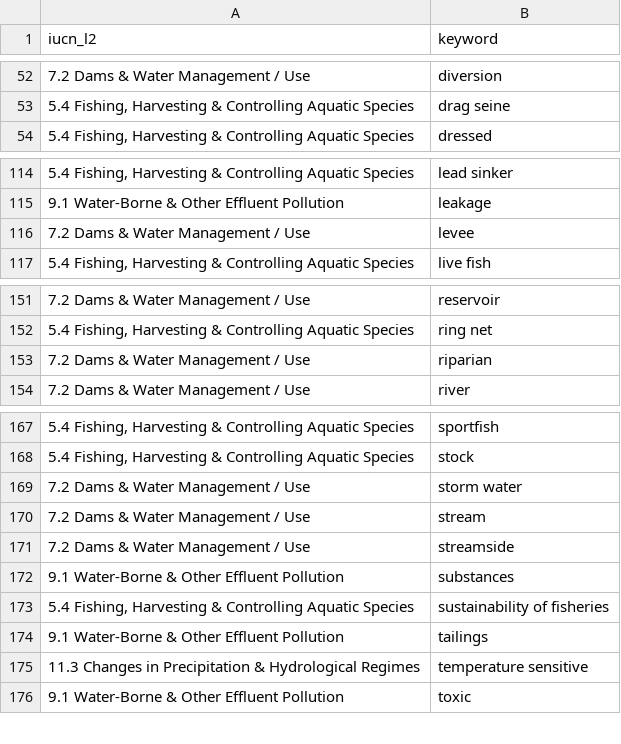
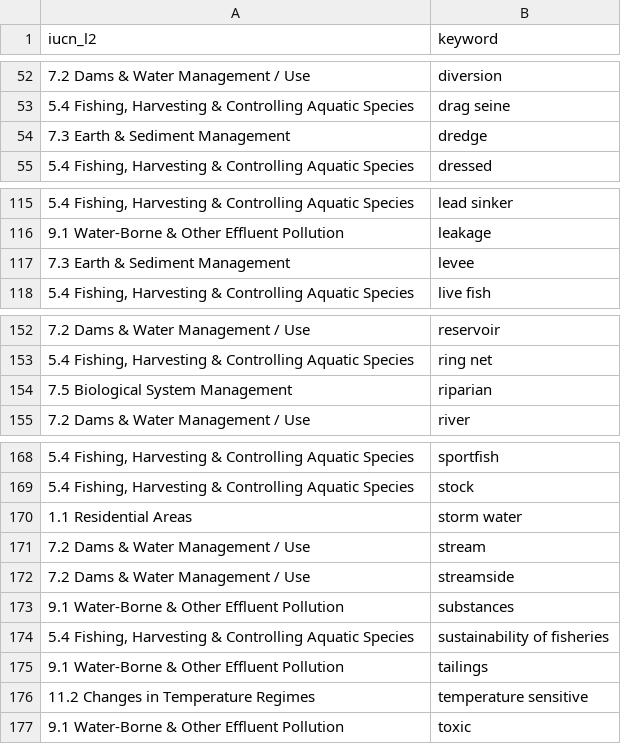
Before and after one commit to ennsjoe/salmon_management_domains_compendium, a CSV file: iucn_l2_keywords.csv, drawn as a sheet; only a part is shown, gaps mark what is left out.

```diff
--- a/iucn_l2_keywords.csv
+++ b/iucn_l2_keywords.csv
@@ -53,2 +53,3 @@
 "5.4 Fishing, Harvesting & Controlling Aquatic Species",drag seine
+7.3 Earth & Sediment Management,dredge
 "5.4 Fishing, Harvesting & Controlling Aquatic Species",dressed
@@ -115,3 +116,3 @@
 9.1 Water-Borne & Other Effluent Pollution ,leakage
-7.2 Dams & Water Management / Use,levee
+7.3 Earth & Sediment Management,levee
 "5.4 Fishing, Harvesting & Controlling Aquatic Species",live fish
@@ -152,3 +153,3 @@
 "5.4 Fishing, Harvesting & Controlling Aquatic Species",ring net
-7.2 Dams & Water Management / Use,riparian
+7.5 Biological System Management,riparian
 7.2 Dams & Water Management / Use,river
@@ -168,3 +169,3 @@
 "5.4 Fishing, Harvesting & Controlling Aquatic Species",stock
-7.2 Dams & Water Management / Use,storm water
+1.1 Residential Areas,storm water
 7.2 Dams & Water Management / Use,stream
@@ -174,3 +175,3 @@
 9.1 Water-Borne & Other Effluent Pollution ,tailings
-11.3 Changes in Precipitation & Hydrological Regimes,temperature sensitive
+11.2 Changes in Temperature Regimes,temperature sensitive
 9.1 Water-Borne & Other Effluent Pollution ,toxic
```
Also changed, not shown: management_domain_threat_table.csv.
